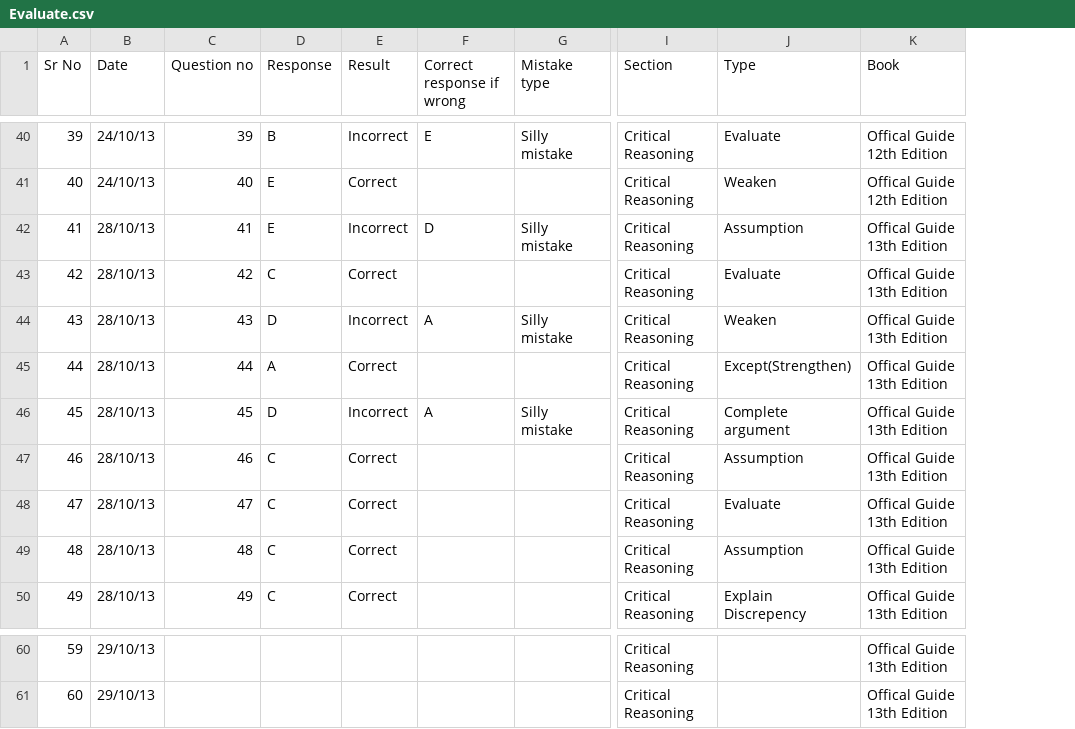
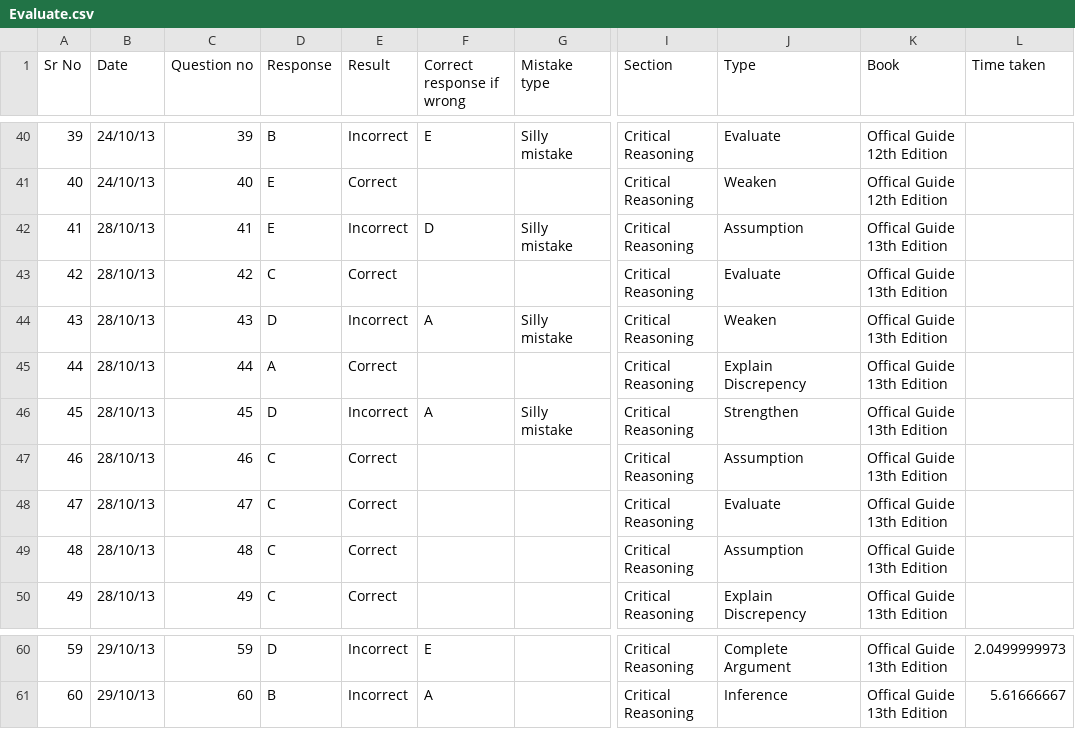
Before and after one commit to abhi4717/GMAT-Prep-Helper, a CSV file: src/r/EvaluateScoring/resources/Evaluate.csv, drawn as a sheet; only a part is shown, gaps mark what is left out; the diff covers the shown part only; the diff names each change by its address in the sheet, - before the commit and + after, or states it on an @@ line.

Commit message:
Added evaluation results for 29/10/2013

```diff
--- a/src/r/EvaluateScoring/resources/Evaluate.csv
+++ b/src/r/EvaluateScoring/resources/Evaluate.csv
+column L (Time taken), rows 60-61: 2.0499999973 | 5.61666667
-J45 (Type): Except(Strengthen)
+J45 (Type): Explain Discrepency
-J46 (Type): Complete argument
+J46 (Type): Strengthen
-C60 (Question no): (empty)
+C60 (Question no): 59
-D60 (Response): (empty)
+D60 (Response): D
-E60:E61 (Result): (empty)
+E60:E61 (Result): Incorrect
-F60 (Correct response if wrong): (empty)
+F60 (Correct response if wrong): E
-J60 (Type): (empty)
+J60 (Type): Complete Argument
-C61 (Question no): (empty)
+C61 (Question no): 60
-D61 (Response): (empty)
+D61 (Response): B
-F61 (Correct response if wrong): (empty)
+F61 (Correct response if wrong): A
-J61 (Type): (empty)
+J61 (Type): Inference
```
Also changed, not shown: 36 edited cells elsewhere in this file, 1 other file.
